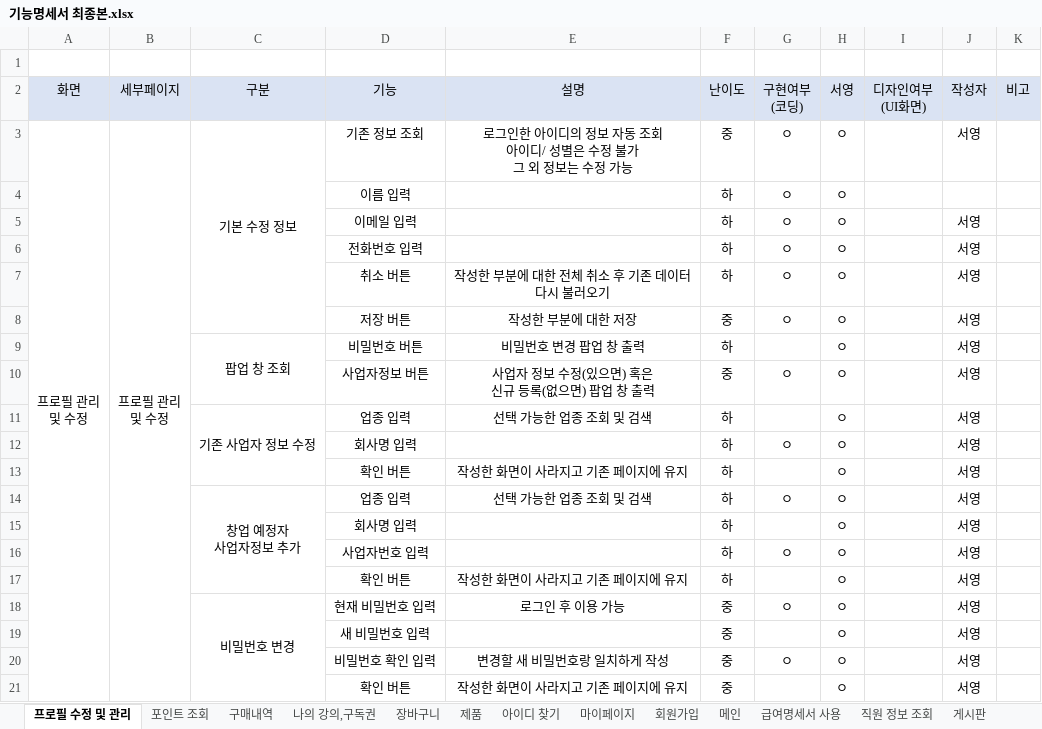
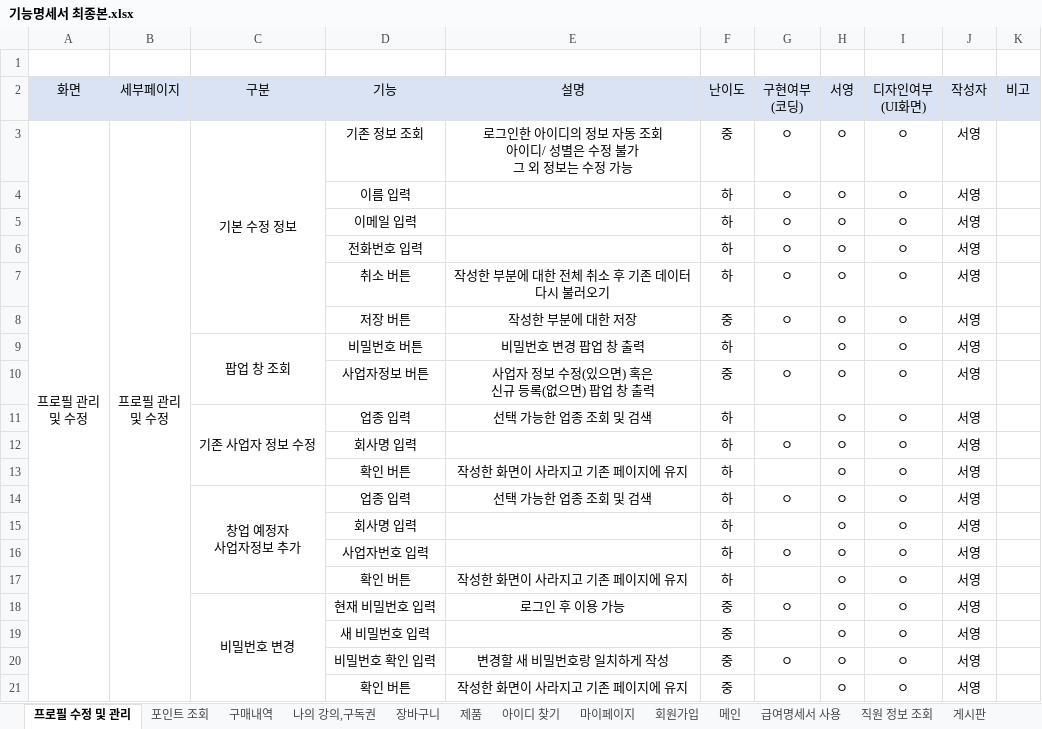
Before and after one commit to RYU185/Dynamic, an Excel workbook: 기능명세서 최종본.xlsx, sheet 프로필 수정 및 관리, drawn as a sheet; values as stored, in another font and other column widths than the file's, no borders; the diff names each change by its address in the sheet, - before the commit and + after, or states it on an @@ line.

Commit message:
Update 기능명세서 최종본.xlsx

```diff
--- a/기능명세서 최종본.xlsx (sheet 프로필 수정 및 관리)
+++ b/기능명세서 최종본.xlsx (sheet 프로필 수정 및 관리)
-I3:I21: (empty)
+I3:I21: ㅇ
-J4: (empty)
+J4: 서영
```
Also changed, not shown: sheet 포인트 조회.
